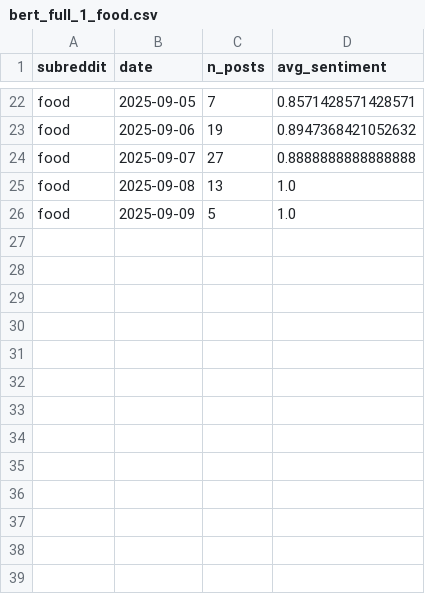
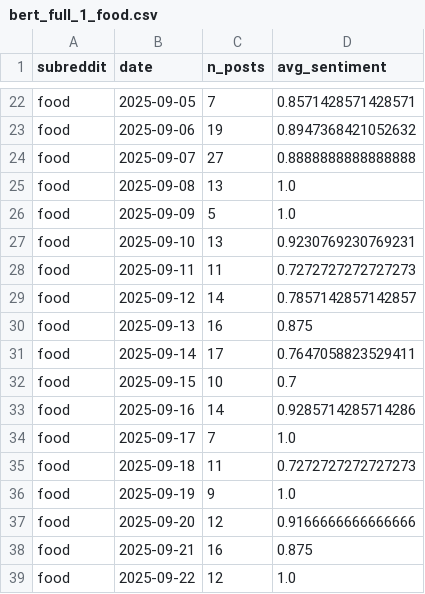
Before and after one commit to christianleis040/reddit_inflation_index, a CSV file: data/output/model_2_bert/live_set/bert_full_1_food.csv, drawn as a sheet; only a part is shown, gaps mark what is left out; the diff names each change by its address in the sheet, - before the commit and + after, or states it on an @@ line.

```diff
--- a/data/output/model_2_bert/live_set/bert_full_1_food.csv
+++ b/data/output/model_2_bert/live_set/bert_full_1_food.csv
+row 27: food | 2025-09-10 | 13 | 0.9230769230769231
+row 28: food | 2025-09-11 | 11 | 0.7272727272727273
+row 29: food | 2025-09-12 | 14 | 0.7857142857142857
+row 30: food | 2025-09-13 | 16 | 0.875
+row 31: food | 2025-09-14 | 17 | 0.7647058823529411
+row 32: food | 2025-09-15 | 10 | 0.7
+row 33: food | 2025-09-16 | 14 | 0.9285714285714286
+row 34: food | 2025-09-17 | 7 | 1.0
+row 35: food | 2025-09-18 | 11 | 0.7272727272727273
+row 36: food | 2025-09-19 | 9 | 1.0
+row 37: food | 2025-09-20 | 12 | 0.9166666666666666
+row 38: food | 2025-09-21 | 16 | 0.875
+row 39: food | 2025-09-22 | 12 | 1.0
```
Also changed, not shown: data/inflation/usa_inflation.csv, data/output/model_2_bert/live_set/bert_full_1_povertyfinance.csv, 29 other files.
